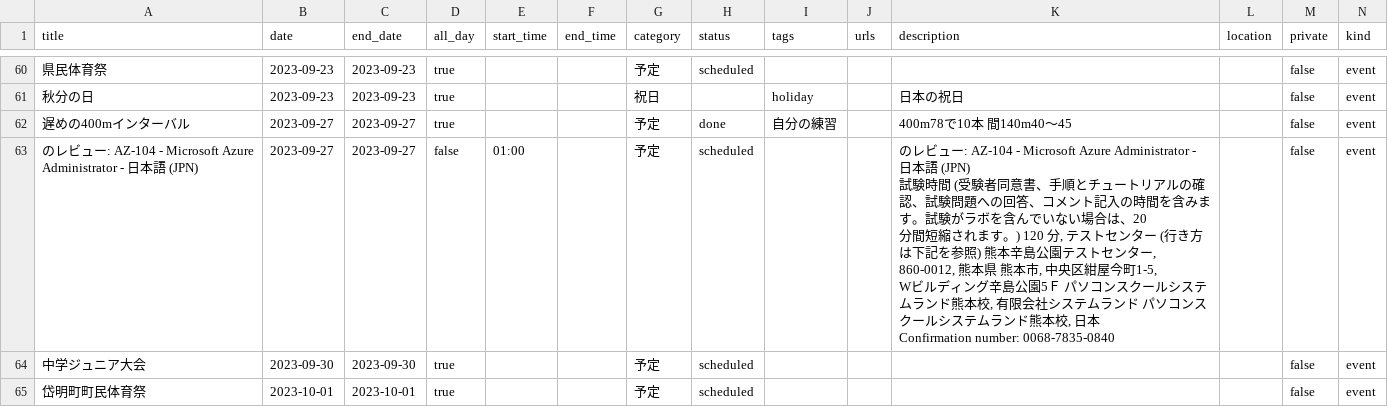
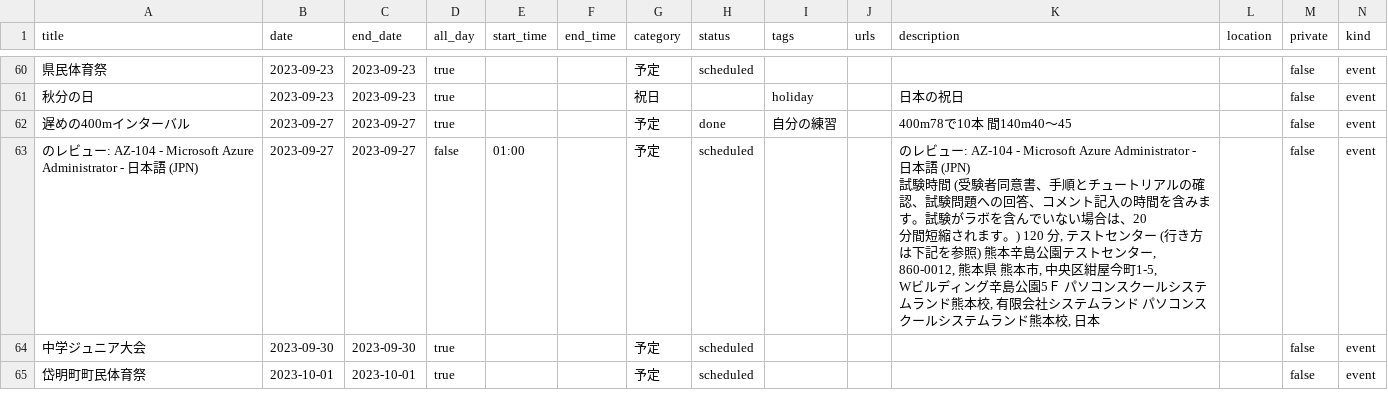
Before and after one commit to tatsuki-github/INBOX, a CSV file: out/2023/source.csv, drawn as a sheet; only a part is shown, gaps mark what is left out; ↵ is a line break in a cell; the diff covers the shown part only; the diff names each change by its address in the sheet, - before the commit and + after, or states it on an @@ line.

Commit message:
Add 528 reviewed chunk QAs and remove remaining private appointments and credentials

```diff
--- a/out/2023/source.csv
+++ b/out/2023/source.csv
-K63 (description): …校, 日本 ↵ Confirmation number: 0068-7835-0840
+K63 (description): …校, 日本
```
Also changed, not shown: 1 removed row and 2 edited cells elsewhere in this file, out/2023/google.csv, out/2023/notion.csv, 31 other files.
